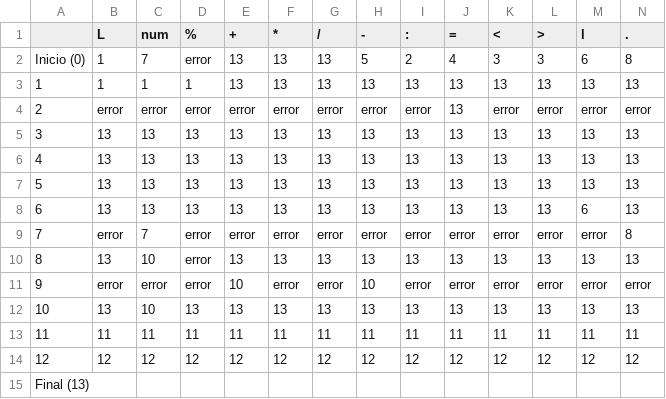
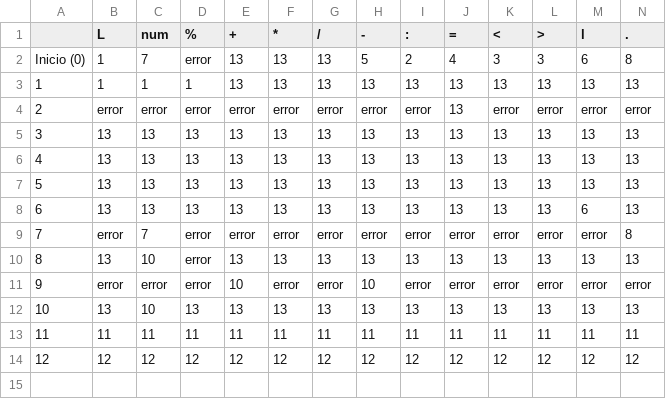
Before and after one commit to HombreSauce/Compiladores, a CSV file: MatrizTrasicion.csv, drawn as a sheet; only a part is shown; rows hold the shown columns only; the diff names each change by its address in the sheet, - before the commit and + after, or states it on an @@ line.

Commit message:
MatrizTrasicion.csv

```diff
--- a/MatrizTrasicion.csv
+++ b/MatrizTrasicion.csv
-row 15: Final (13)
```
